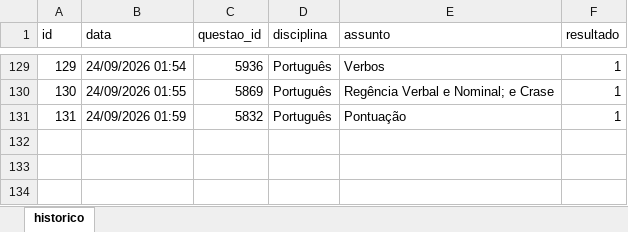
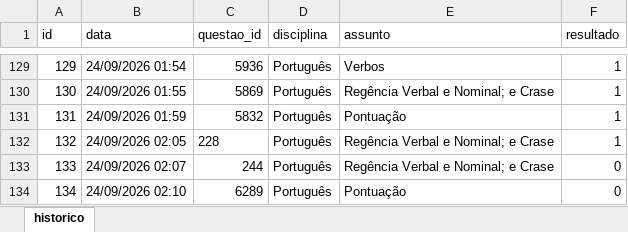
Before and after one commit to Lucas-Oliveira-wd/simulado, an Excel workbook: banco_de_dados/historico_respostas.xlsx, sheet historico, drawn as a sheet; only a part is shown, gaps mark what is left out; values as stored, in another font and other column widths than the file's, no borders; the diff names each change by its address in the sheet, - before the commit and + after, or states it on an @@ line.

```diff
--- a/banco_de_dados/historico_respostas.xlsx (sheet historico)
+++ b/banco_de_dados/historico_respostas.xlsx (sheet historico)
+row 132: 132 | 24/09/2026 02:05 | 228 | Português | Regência Verbal e Nominal; e Crase | 1
+row 133: 133 | 24/09/2026 02:07 | 244 | Português | Regência Verbal e Nominal; e Crase | 0
+row 134: 134 | 24/09/2026 02:10 | 6289 | Português | Pontuação | 0
```
Also changed, not shown: 1 other file.
